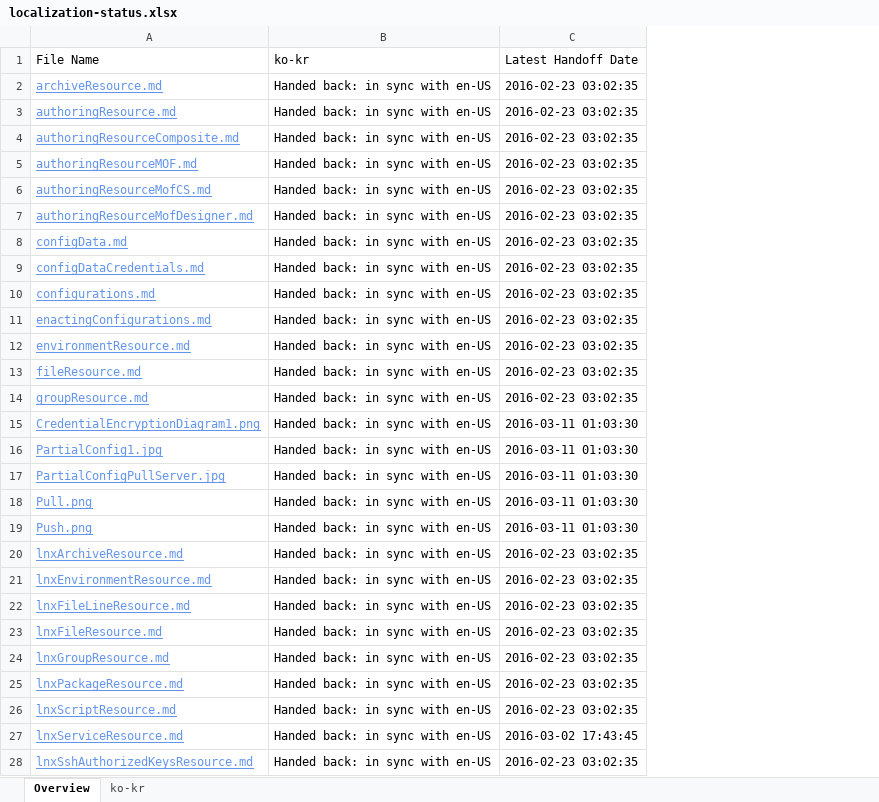
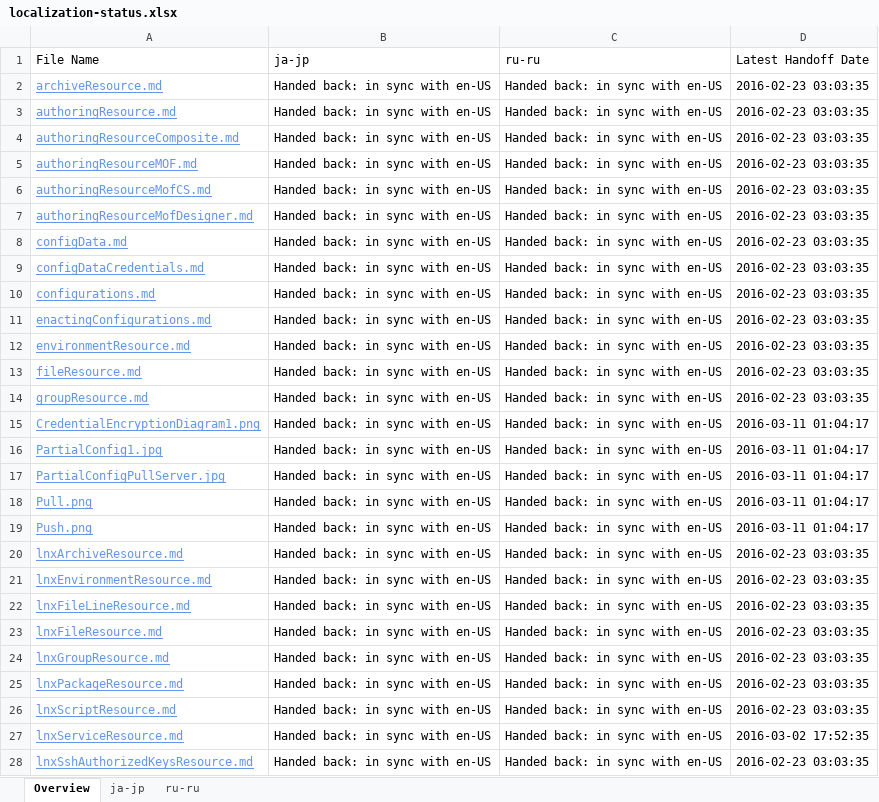
Before and after one commit to SonjaSaltzman/powerShell-Docs.handback, an Excel workbook: ol-handback/PowerShell/powerShell-Docs/live/localization-status.xlsx, sheet Overview, drawn as a sheet; only a part is shown; values as stored, in another font and other column widths than the file's, no borders; table styles not drawn; addresses are those after the commit; the diff covers the shown part only; the diff names each change by its address in the sheet, - before the commit and + after, or states it on an @@ line.

```diff
--- a/ol-handback/PowerShell/powerShell-Docs/live/localization-status.xlsx (sheet Overview)
+++ b/ol-handback/PowerShell/powerShell-Docs/live/localization-status.xlsx (sheet Overview)
-sheet tab: ko-kr
+sheet tab: ja-jp
+sheet tab: ru-ru
+column C (ru-ru), rows 2-28: all Handed back: in sync with en-US
-B1: ko-kr
+B1: ja-jp
-D2:D14 (Latest Handoff Date): 2016-02-23 03:02:35
+D2:D14 (Latest Handoff Date): 2016-02-23 03:03:35
-D15:D19 (Latest Handoff Date): 2016-03-11 01:03:30
+D15:D19 (Latest Handoff Date): 2016-03-11 01:04:17
-D20:D26 (Latest Handoff Date): 2016-02-23 03:02:35
+D20:D26 (Latest Handoff Date): 2016-02-23 03:03:35
-D27 (Latest Handoff Date): 2016-03-02 17:43:45
+D27 (Latest Handoff Date): 2016-03-02 17:52:35
-D28 (Latest Handoff Date): 2016-02-23 03:02:35
+D28 (Latest Handoff Date): 2016-02-23 03:03:35
```
Also changed, not shown: 1 added row, 1 removed row and 116 edited cells elsewhere in this sheet, sheet ja-jp, ol-handback/PowerShell/powerShell-Docs/live/handback-status.xlsx.
